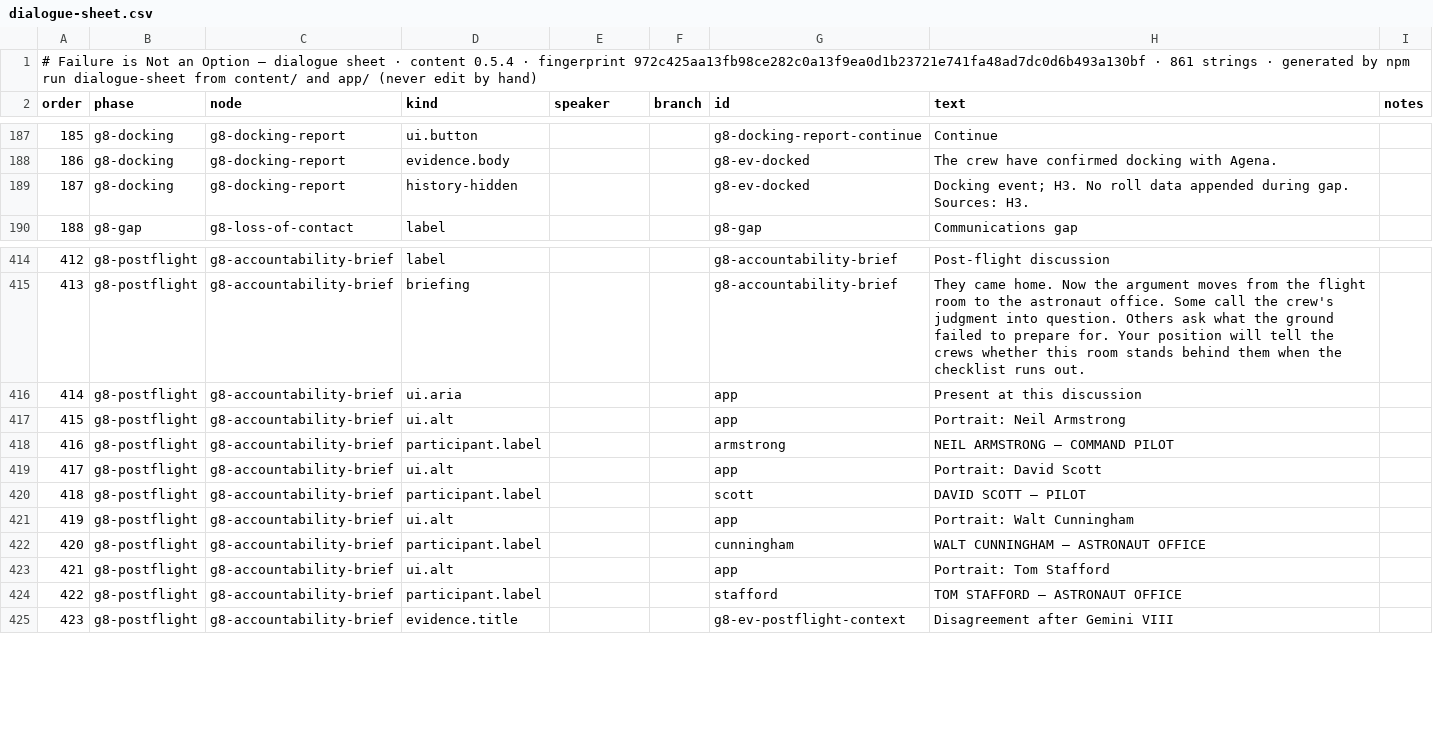
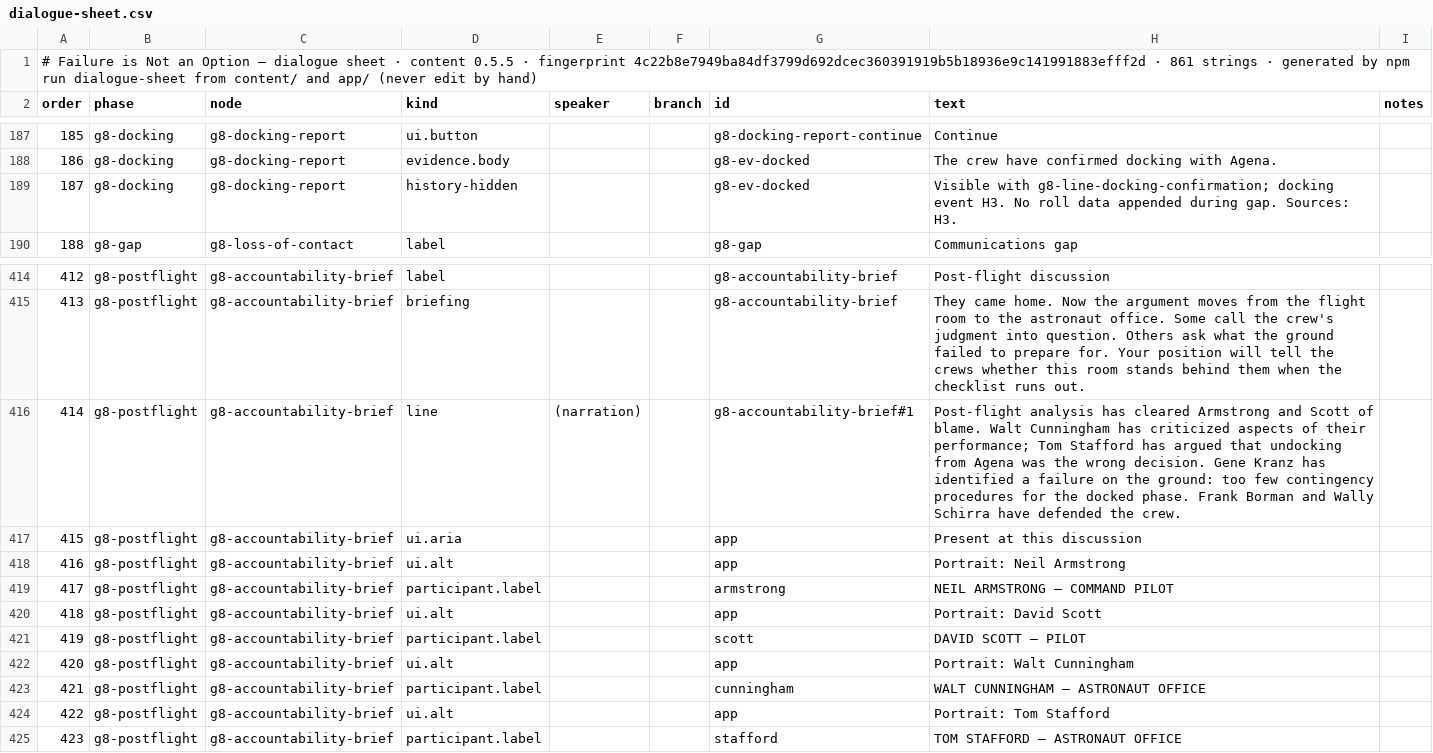
Before and after one commit to dan-lee-odinson/failure-is-not-an-option, a CSV file: docs/dialogue-sheet.csv, drawn as a sheet; only a part is shown, gaps mark what is left out; the diff covers the shown part only; the diff names each change by its address in the sheet, - before the commit and + after, or states it on an @@ line.

```diff
--- a/docs/dialogue-sheet.csv
+++ b/docs/dialogue-sheet.csv
-A1 (order): …· content 0.5.4 · fingerprint 972c425aa13fb98ce282c0a13f9ea0d1b23721e741fa48ad7dc0d6b493a130bf · 861…
+A1 (order): …· content 0.5.5 · fingerprint 4c22b8e7949ba84df3799d692dcec360391919b5b18936e9c141991883efff2d · 861…
-H189 (text): Docking event; H3. No…
+H189 (text): Visible with g8-line-docking-confirmation; docking event H3. No…
-D416 (kind): ui.aria
+D416 (kind): line
-E416 (speaker): (empty)
+E416 (speaker): (narration)
-G416 (id): app
+G416 (id): g8-accountability-brief#1
-H416 (text): Present at this discussion
+H416 (text): Post-flight analysis has cleared Armstrong and Scott of blame. Walt Cunningham has criticized aspects of their performance; Tom Stafford has argued that undocking from Agena was the wrong decision. Gene Kranz has identified a failure on the ground: too few contingency procedures for the docked phase. Frank Borman and Wally Schirra have defended the crew.
-D417 (kind): ui.alt
+D417 (kind): ui.aria
-H417 (text): Portrait: Neil Armstrong
+H417 (text): Present at this discussion
-D418 (kind): participant.label
+D418 (kind): ui.alt
-G418 (id): armstrong
+G418 (id): app
-H418 (text): NEIL ARMSTRONG — COMMAND PILOT
+H418 (text): Portrait: Neil Armstrong
-D419 (kind): ui.alt
+D419 (kind): participant.label
-G419 (id): app
+G419 (id): armstrong
-H419 (text): Portrait: David Scott
+H419 (text): NEIL ARMSTRONG — COMMAND PILOT
-D420 (kind): participant.label
+D420 (kind): ui.alt
-G420 (id): scott
+G420 (id): app
-H420 (text): DAVID SCOTT — PILOT
+H420 (text): Portrait: David Scott
-D421 (kind): ui.alt
+D421 (kind): participant.label
-G421 (id): app
+G421 (id): scott
-H421 (text): Portrait: Walt Cunningham
+H421 (text): DAVID SCOTT — PILOT
-D422 (kind): participant.label
+D422 (kind): ui.alt
-G422 (id): cunningham
+G422 (id): app
-H422 (text): WALT CUNNINGHAM — ASTRONAUT OFFICE
+H422 (text): Portrait: Walt Cunningham
-D423 (kind): ui.alt
+D423 (kind): participant.label
-G423 (id): app
+G423 (id): cunningham
-H423 (text): Portrait: Tom Stafford
+H423 (text): WALT CUNNINGHAM — ASTRONAUT OFFICE
-D424 (kind): participant.label
+D424 (kind): ui.alt
-G424 (id): stafford
+G424 (id): app
-H424 (text): TOM STAFFORD — ASTRONAUT OFFICE
+H424 (text): Portrait: Tom Stafford
-D425 (kind): evidence.title
+D425 (kind): participant.label
-G425 (id): g8-ev-postflight-context
+G425 (id): stafford
-H425 (text): Disagreement after Gemini VIII
+H425 (text): TOM STAFFORD — ASTRONAUT OFFICE
```
Also changed, not shown: 157 edited cells elsewhere in this file, 37 other files.
